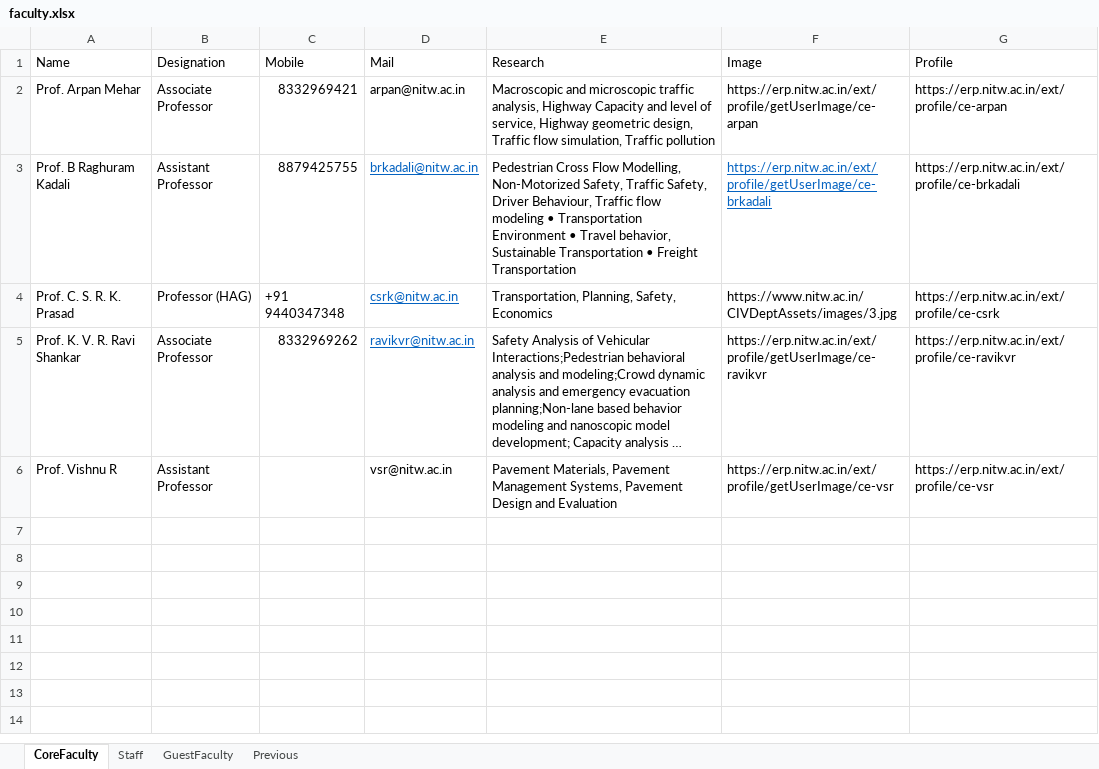
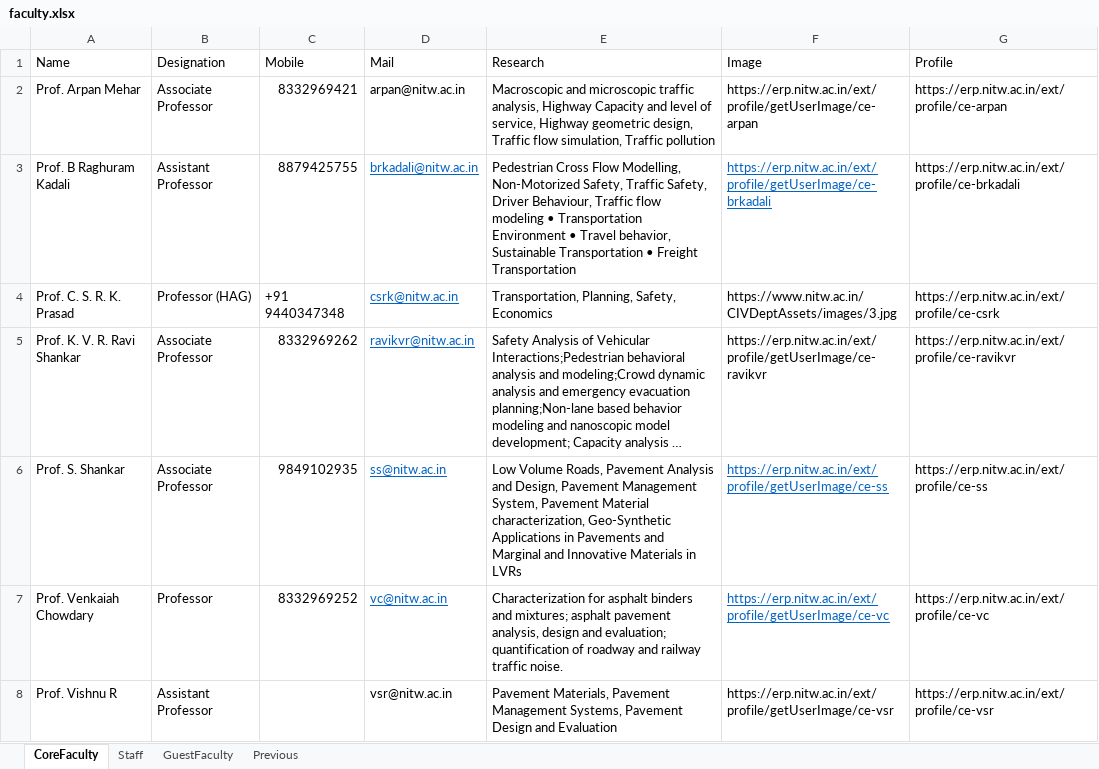
Before and after one commit to varun8074/NITW-Transportation-Division, an Excel workbook: excels/faculty.xlsx, sheet CoreFaculty, drawn as a sheet; long unchanged cells end in …; values as stored, in another font and other column widths than the file's, no borders; the diff names each change by its address in the sheet, - before the commit and + after, or states it on an @@ line.

```diff
--- a/excels/faculty.xlsx (sheet CoreFaculty)
+++ b/excels/faculty.xlsx (sheet CoreFaculty)
+row 6: Prof. S. Shankar | Associate Professor | 9849102935 | ss@nitw.ac.in | Low Volume Roads, Pavement Analysis and Design, Pavement Management System, Pavement Material characterization, Geo-Synthetic Applications in Pavements and Marginal and Innovative Materials in LVRs | https://erp.nitw.ac.in/ext/profile/getUserImage/ce-ss | https://erp.nitw.ac.in/ext/profile/ce-ss
+row 7: Prof. Venkaiah Chowdary | Professor | 8332969252 | vc@nitw.ac.in | Characterization for asphalt binders and mixtures; asphalt pavement analysis, design and evaluation; quantification of roadway and railway traffic noise. | https://erp.nitw.ac.in/ext/profile/getUserImage/ce-vc | https://erp.nitw.ac.in/ext/profile/ce-vc
```
Also changed, not shown: 3 other files.
